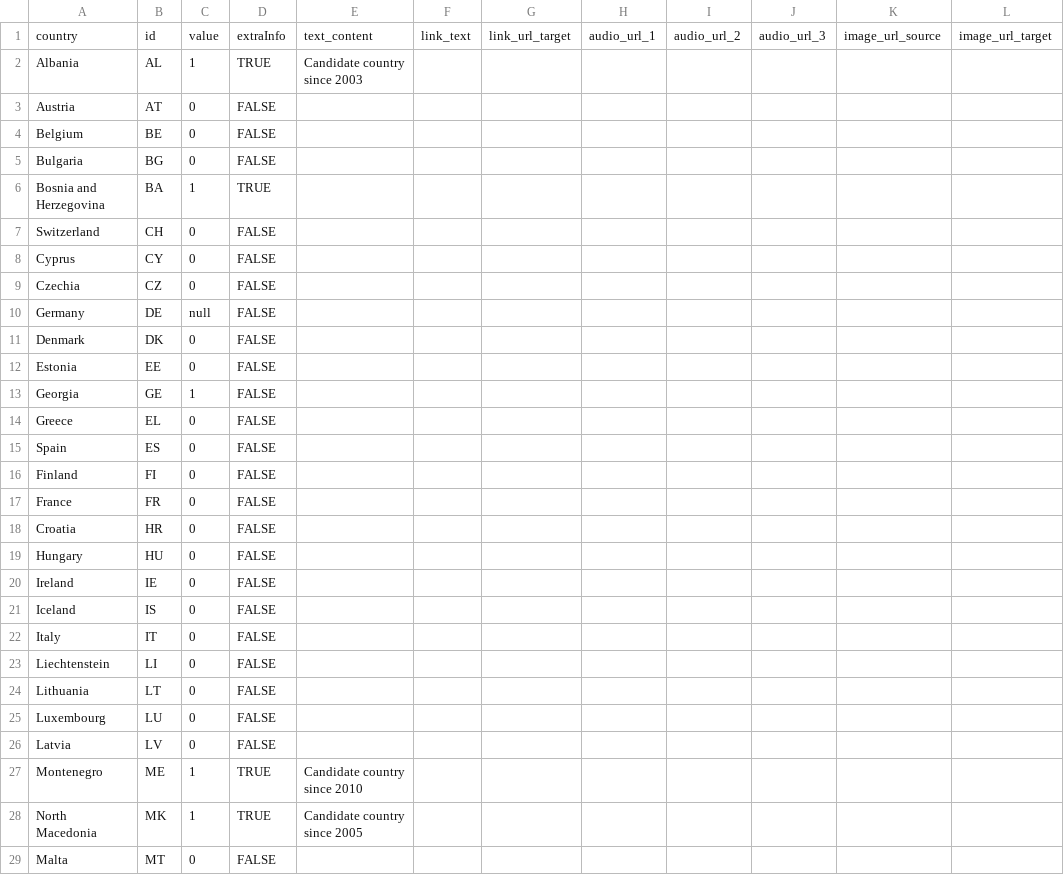
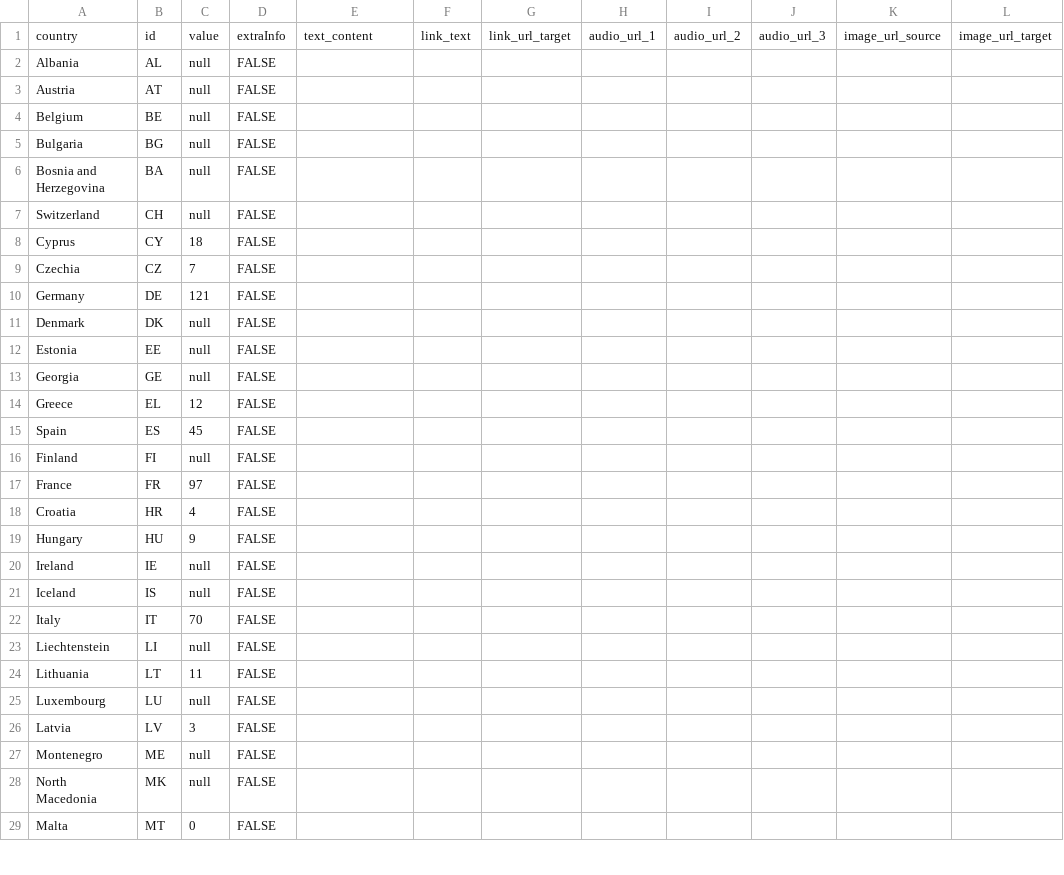
Before and after one commit to EuranetPlus/map-feminicide, a CSV file: static/data/thematic/data.csv, drawn as a sheet; only a part is shown; the diff covers the shown part only; the diff names each change by its address in the sheet, - before the commit and + after, or states it on an @@ line.

Commit message:
Update data.csv

```diff
--- a/static/data/thematic/data.csv
+++ b/static/data/thematic/data.csv
-C2: 1
+C2: null
-D2: TRUE
+D2: FALSE
-E2: Candidate country since 2003
+E2: (empty)
-C3:C5: 0
+C3:C5: null
-C6: 1
+C6: null
-D6: TRUE
+D6: FALSE
-C7: 0
+C7: null
-C8: 0
+C8: 18
-C9: 0
+C9: 7
-C10: null
+C10: 121
-C11:C12: 0
+C11:C12: null
-C13: 1
+C13: null
-C14: 0
+C14: 12
-C15: 0
+C15: 45
-C16: 0
+C16: null
-C17: 0
+C17: 97
-C18: 0
+C18: 4
-C19: 0
+C19: 9
-C20:C21: 0
+C20:C21: null
-C22: 0
+C22: 70
-C23: 0
+C23: null
-C24: 0
+C24: 11
-C25: 0
+C25: null
-C26: 0
+C26: 3
-C27:C28: 1
+C27:C28: null
-D27:D28: TRUE
+D27:D28: FALSE
-E27: Candidate country since 2010
+E27: (empty)
-E28: Candidate country since 2005
+E28: (empty)
```
Also changed, not shown: 16 edited cells elsewhere in this file.
